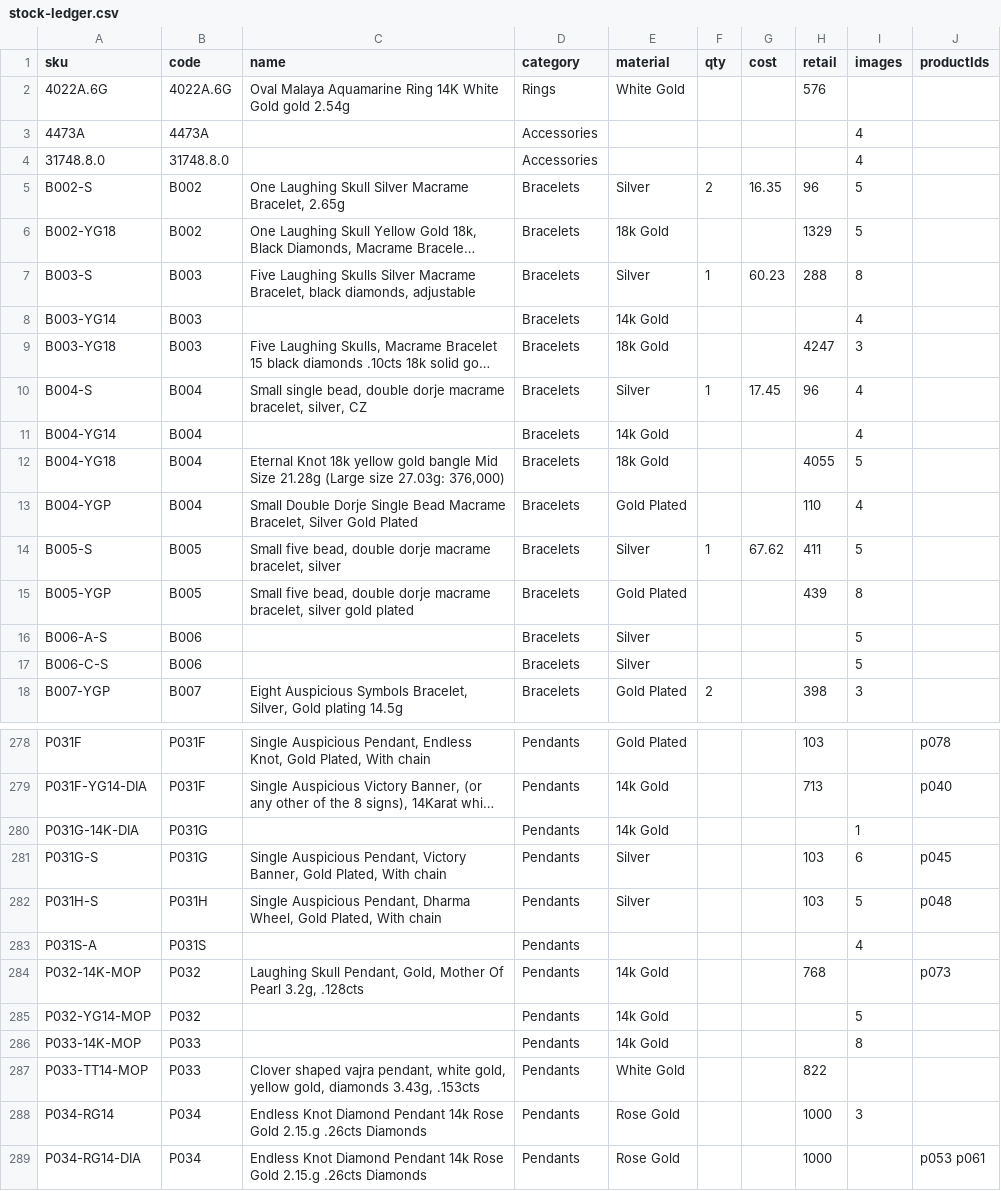
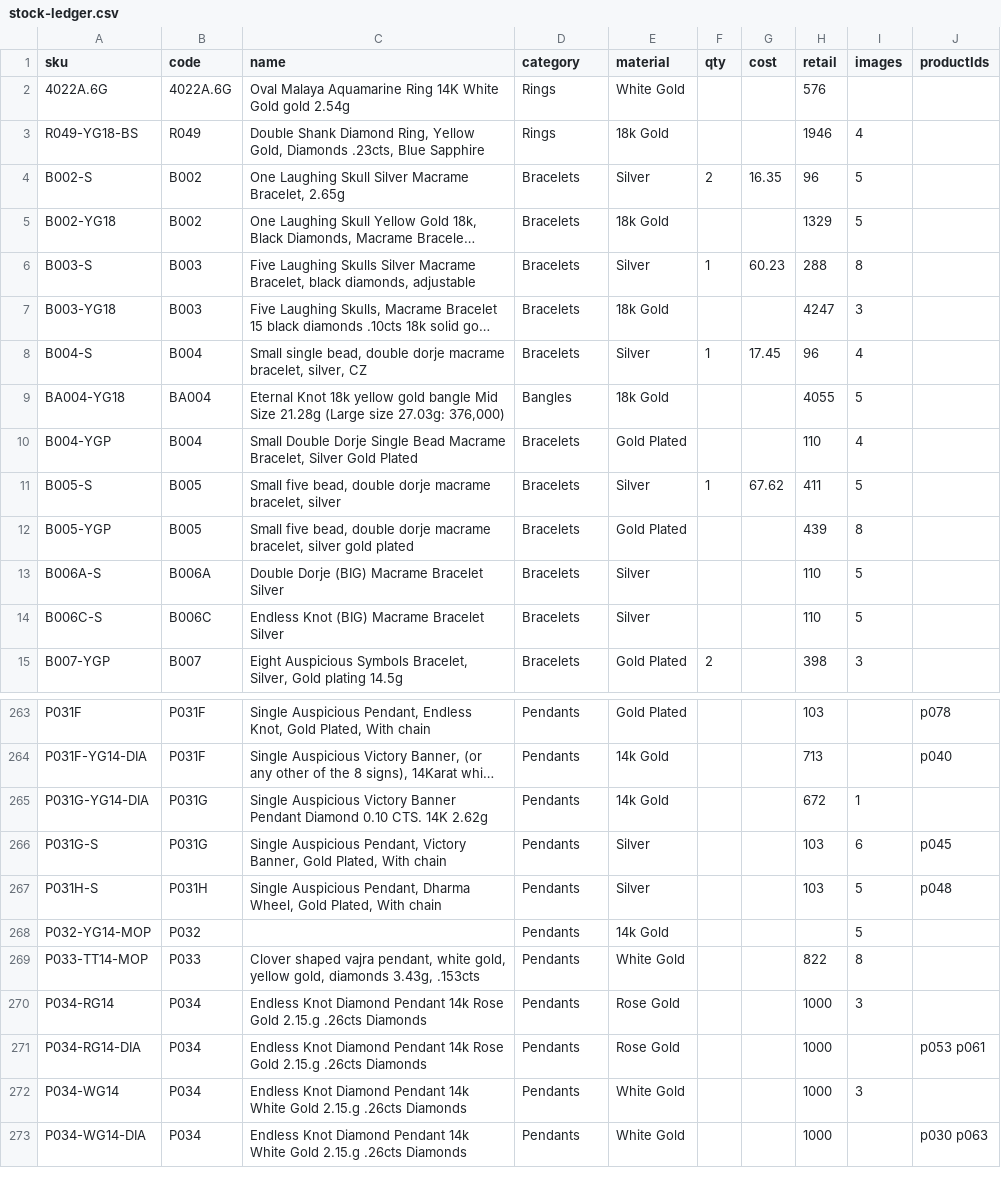
Before and after one commit to DonAndrutto/Malaya, a CSV file: lib/data/stock-ledger.csv, drawn as a sheet; only a part is shown, gaps mark what is left out; the shorter side is filled out with more unchanged rows; long unchanged cells end in …; removed rows and columns are numbered as before the commit, all else as after; the diff covers the shown part only; the diff names each change by its address in the sheet, - before the commit and + after, or states it on an @@ line.

```diff
--- a/lib/data/stock-ledger.csv
+++ b/lib/data/stock-ledger.csv
-row 3: 4473A | 4473A |  | Accessories |  |  |  |  | 4
-row 4: 31748.8.0 | 31748.8.0 |  | Accessories |  |  |  |  | 4
+row 3: R049-YG18-BS | R049 | Double Shank Diamond Ring, Yellow Gold, Diamonds .23cts, Blue Sapphire | Rings | 18k Gold |  |  | 1946 | 4
-row 8: B003-YG14 | B003 |  | Bracelets | 14k Gold |  |  |  | 4
-row 11: B004-YG14 | B004 |  | Bracelets | 14k Gold |  |  |  | 4
-A9 (sku): B004-YG18
+A9 (sku): BA004-YG18
-B9 (code): B004
+B9 (code): BA004
-D9 (category): Bracelets
+D9 (category): Bangles
-A13 (sku): B006-A-S
+A13 (sku): B006A-S
-B13 (code): B006
+B13 (code): B006A
-C13 (name): (empty)
+C13 (name): Double Dorje (BIG) Macrame Bracelet Silver
-H13:H14 (retail): (empty)
+H13:H14 (retail): 110
-A14 (sku): B006-C-S
+A14 (sku): B006C-S
-B14 (code): B006
+B14 (code): B006C
-C14 (name): (empty)
+C14 (name): Endless Knot (BIG) Macrame Bracelet Silver
-A265 (sku): P031G-14K-DIA
+A265 (sku): P031G-YG14-DIA
-C265 (name): (empty)
+C265 (name): Single Auspicious Victory Banner Pendant Diamond 0.10 CTS. 14K 2.62g
-H265 (retail): (empty)
+H265 (retail): 672
-row 283: P031S-A | P031S |  | Pendants |  |  |  |  | 4
-row 284: P032-14K-MOP | P032 | Laughing Skull Pendant, Gold, Mother Of Pearl 3.2g, .128cts | Pendants | 14k Gold |  |  | 768 |  | p073
-row 286: P033-14K-MOP | P033 |  | Pendants | 14k Gold |  |  |  | 8
-I269 (images): (empty)
+I269 (images): 8
```
Also changed, not shown: 18 removed rows and 50 edited cells elsewhere in this file, lib/data/catalogue-2025.csv, 2 other files.
